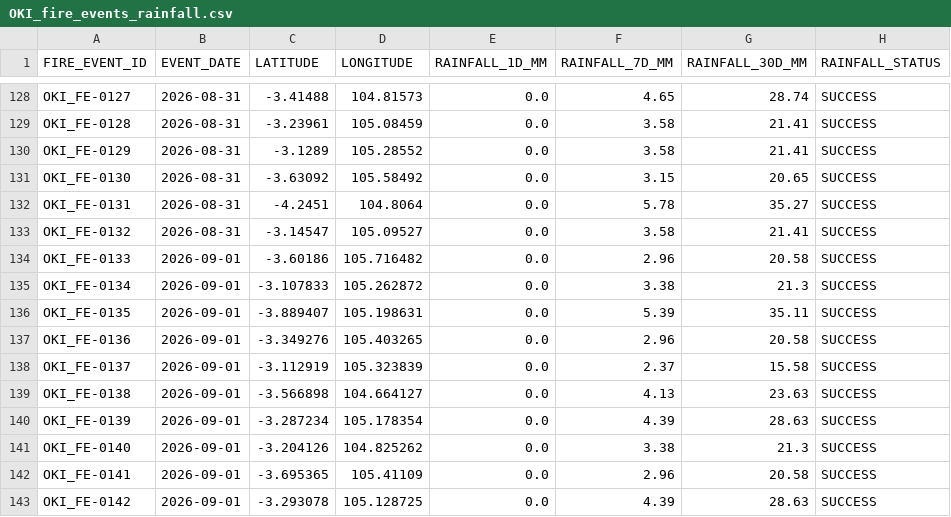
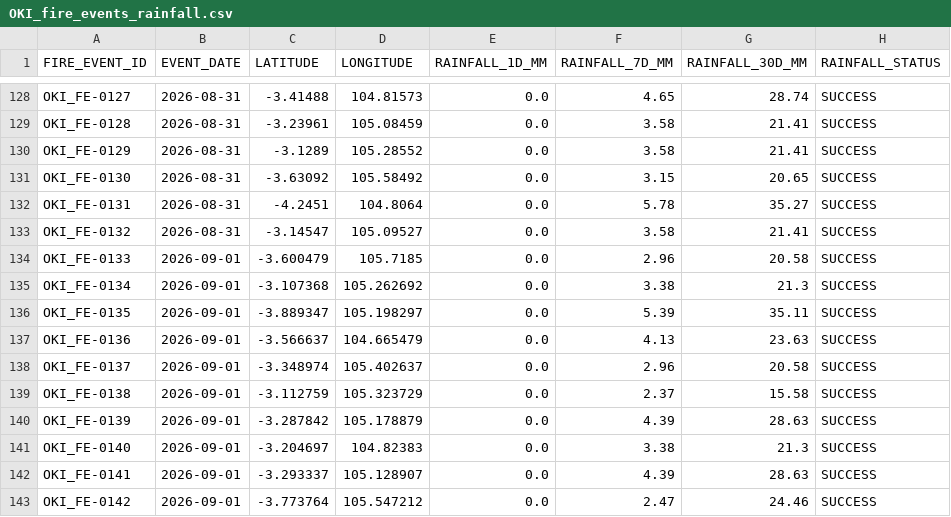
Before and after one commit to Indrmlnaa/Fire_Monitoring, a CSV file: data/v2/processed/OKI_fire_events_rainfall.csv, drawn as a sheet; only a part is shown, gaps mark what is left out; the diff covers the shown part only.

```diff
--- a/data/v2/processed/OKI_fire_events_rainfall.csv
+++ b/data/v2/processed/OKI_fire_events_rainfall.csv
@@ -133,11 +133,11 @@ OKI_FE-0131,2026-08-31,-4.2451,104.8064,0.0,5.78,35.27,SUCCESS
 OKI_FE-0132,2026-08-31,-3.14547,105.09527,0.0,3.58,21.41,SUCCESS
-OKI_FE-0133,2026-09-01,-3.60186,105.716482,0.0,2.96,20.58,SUCCESS
-OKI_FE-0134,2026-09-01,-3.107833,105.262872,0.0,3.38,21.3,SUCCESS
-OKI_FE-0135,2026-09-01,-3.889407,105.198631,0.0,5.39,35.11,SUCCESS
-OKI_FE-0136,2026-09-01,-3.349276,105.403265,0.0,2.96,20.58,SUCCESS
-OKI_FE-0137,2026-09-01,-3.112919,105.323839,0.0,2.37,15.58,SUCCESS
-OKI_FE-0138,2026-09-01,-3.566898,104.664127,0.0,4.13,23.63,SUCCESS
-OKI_FE-0139,2026-09-01,-3.287234,105.178354,0.0,4.39,28.63,SUCCESS
-OKI_FE-0140,2026-09-01,-3.204126,104.825262,0.0,3.38,21.3,SUCCESS
-OKI_FE-0141,2026-09-01,-3.695365,105.41109,0.0,2.96,20.58,SUCCESS
-OKI_FE-0142,2026-09-01,-3.293078,105.128725,0.0,4.39,28.63,SUCCESS
+OKI_FE-0133,2026-09-01,-3.600479,105.7185,0.0,2.96,20.58,SUCCESS
+OKI_FE-0134,2026-09-01,-3.107368,105.262692,0.0,3.38,21.3,SUCCESS
+OKI_FE-0135,2026-09-01,-3.889347,105.198297,0.0,5.39,35.11,SUCCESS
+OKI_FE-0136,2026-09-01,-3.566637,104.665479,0.0,4.13,23.63,SUCCESS
+OKI_FE-0137,2026-09-01,-3.348974,105.402637,0.0,2.96,20.58,SUCCESS
+OKI_FE-0138,2026-09-01,-3.112759,105.323729,0.0,2.37,15.58,SUCCESS
+OKI_FE-0139,2026-09-01,-3.287842,105.178879,0.0,4.39,28.63,SUCCESS
+OKI_FE-0140,2026-09-01,-3.204697,104.82383,0.0,3.38,21.3,SUCCESS
+OKI_FE-0141,2026-09-01,-3.293337,105.128907,0.0,4.39,28.63,SUCCESS
+OKI_FE-0142,2026-09-01,-3.773764,105.547212,0.0,2.47,24.46,SUCCESS
```
Also changed, not shown: 1 added row and 144 edited cells elsewhere in this file, data/v2/processed/OKI_NASA_FIRMS_fire_events.csv, 1 other file.
